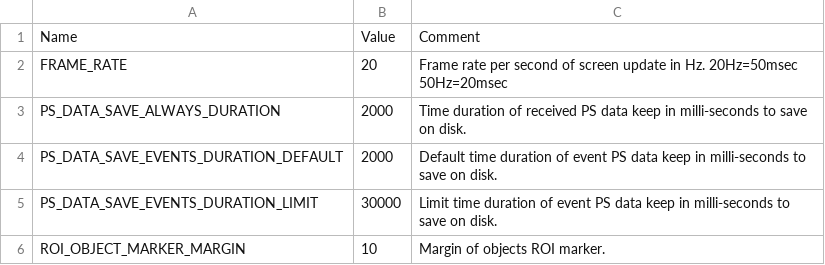
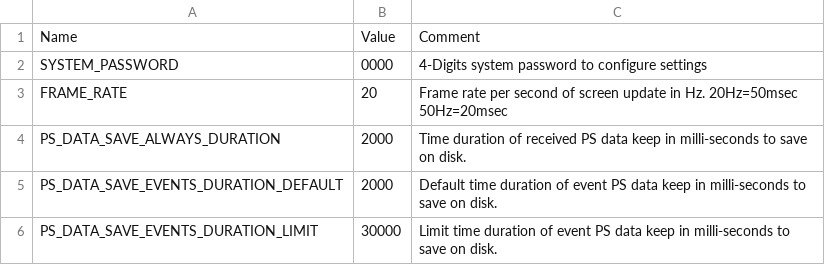
Before and after one commit to leesy24/AntiCollision_2D, a CSV file: data/const_BG_black.csv, drawn as a sheet; only a part is shown; the shorter side is filled out with more unchanged rows; the diff names each change by its address in the sheet, - before the commit and + after, or states it on an @@ line.

```diff
--- a/data/const_BG_black.csv
+++ b/data/const_BG_black.csv
+row 2: SYSTEM_PASSWORD | 0000 | 4-Digits system password to configure settings
```
Also changed, not shown: data/const.csv, data/const_BG_white.csv, 4 other files.
